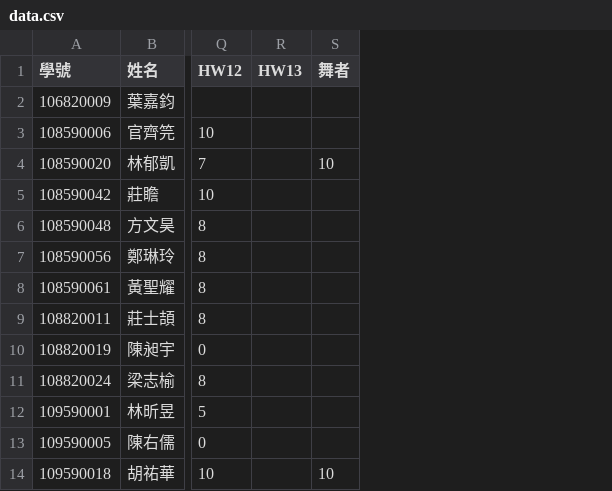
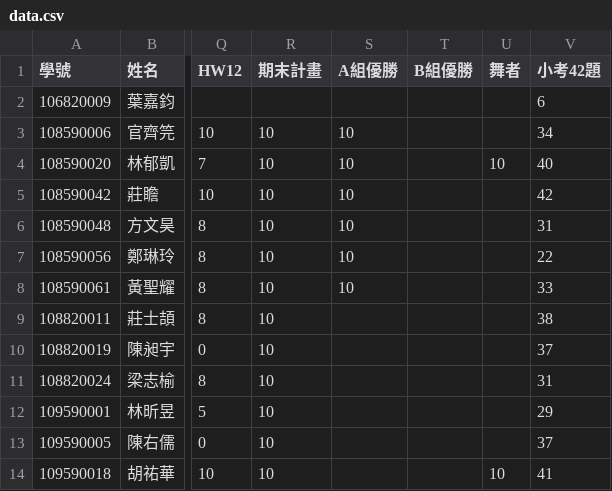
Before and after one commit to tjhsieh/tjhsieh.github.io, a CSV file: c/ca/ca2022f/syllabus/grade/csv/data.csv, drawn as a sheet; only a part is shown, gaps mark what is left out; removed rows and columns are numbered as before the commit, all else as after; the diff names each change by its address in the sheet, - before the commit and + after, or states it on an @@ line.

Commit message:
Add files via upload

```diff
--- a/c/ca/ca2022f/syllabus/grade/csv/data.csv
+++ b/c/ca/ca2022f/syllabus/grade/csv/data.csv
-column R (HW13), empty
+column R (期末計畫), rows 3-14: all 10
+column S (A組優勝), rows 3-8: all 10
+column T (B組優勝), empty
+column V (小考42題), rows 2-14: 6 | 34 | 40 | 42 | 31 | 22 | 33 | 38 | 37 | 31 | 29 | 37 | 41
```
